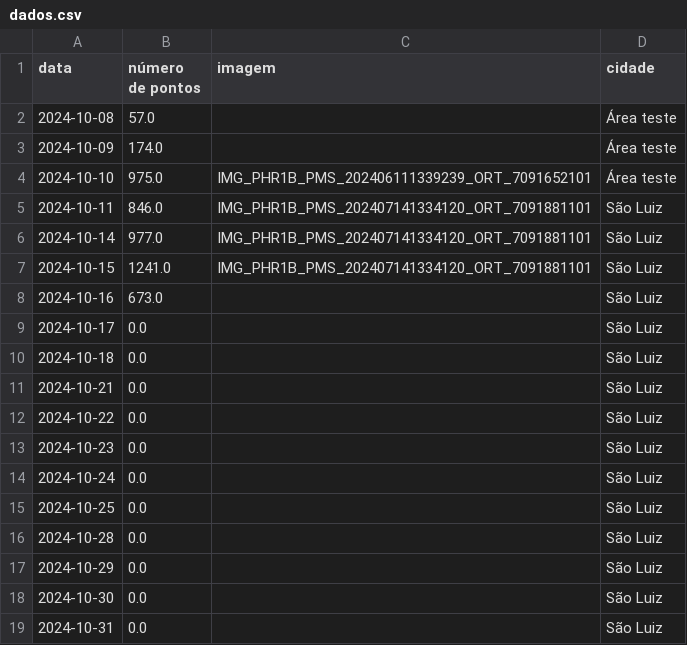
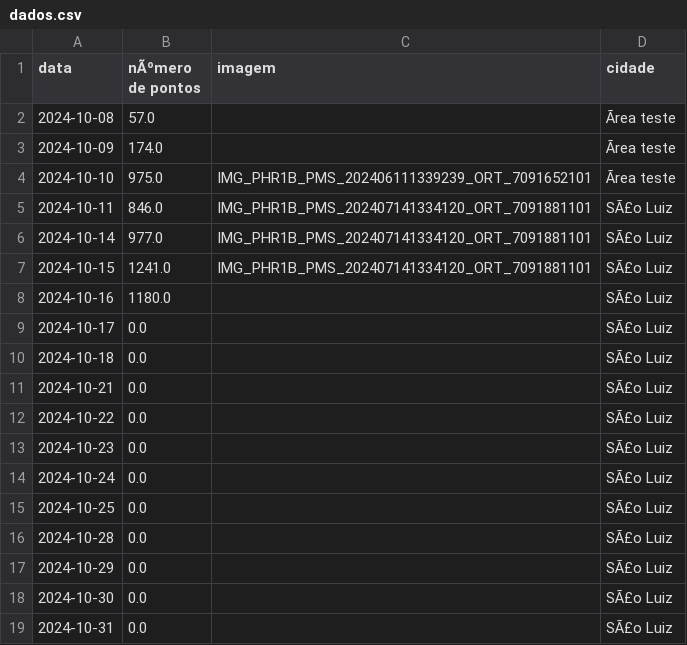
Before and after one commit to Tiagofholanda/Dashboard_FITec, a CSV file: data/dados.csv, drawn as a sheet; the diff names each change by its address in the sheet, - before the commit and + after, or states it on an @@ line.

Commit message:
Update dados.csv

```diff
--- a/data/dados.csv
+++ b/data/dados.csv
-B1: número de pontos
+B1: nÃºmero de pontos
-D2:D4 (cidade): Área teste
+D2:D4 (cidade): Ãrea teste
-D5:D19 (cidade): São Luiz
+D5:D19 (cidade): SÃ£o Luiz
-B8 (nÃºmero de pontos): 673.0
+B8 (nÃºmero de pontos): 1180.0
```
